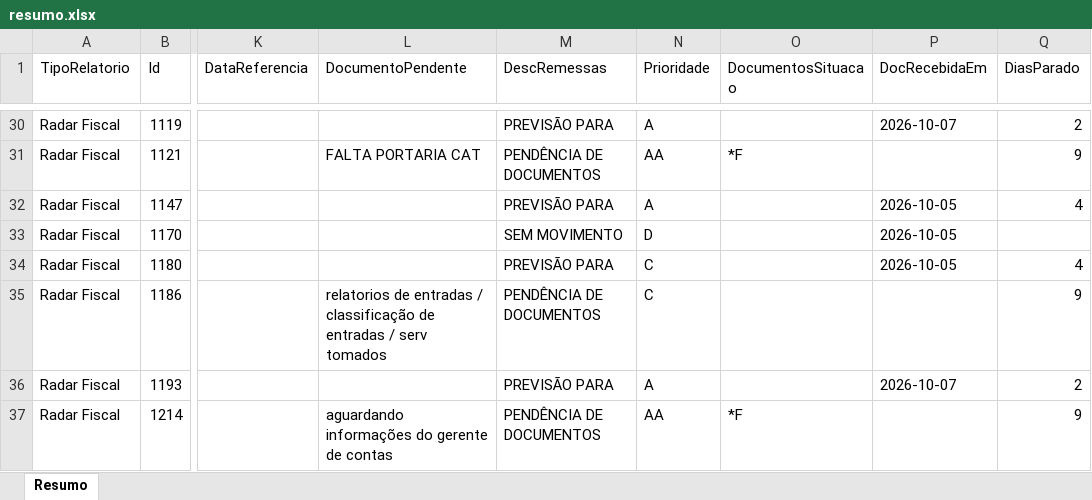
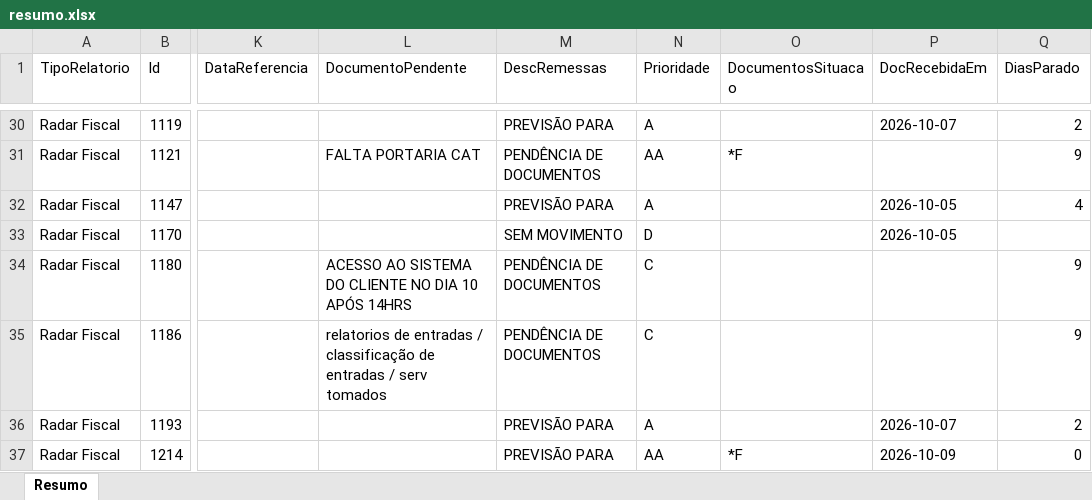
Before and after one commit to Controladoria-MG/Controle-de-Fechamentos, an Excel workbook: data/relatorio_fechamentos/resumo.xlsx, sheet Resumo, drawn as a sheet; only a part is shown, gaps mark what is left out; values as stored, in another font and other column widths than the file's, no borders; the diff covers the shown part only; the diff names each change by its address in the sheet, - before the commit and + after, or states it on an @@ line.

```diff
--- a/data/relatorio_fechamentos/resumo.xlsx (sheet Resumo)
+++ b/data/relatorio_fechamentos/resumo.xlsx (sheet Resumo)
-L34 (DocumentoPendente): (empty)
+L34 (DocumentoPendente): ACESSO AO SISTEMA DO CLIENTE NO DIA 10 APÓS 14HRS
-M34 (DescRemessas): PREVISÃO PARA
+M34 (DescRemessas): PENDÊNCIA DE DOCUMENTOS
-P34 (DocRecebidaEm): 2026-10-05
+P34 (DocRecebidaEm): (empty)
-Q34 (DiasParado): 4
+Q34 (DiasParado): 9
-L37 (DocumentoPendente): aguardando informações do gerente de contas
+L37 (DocumentoPendente): (empty)
-M37 (DescRemessas): PENDÊNCIA DE DOCUMENTOS
+M37 (DescRemessas): PREVISÃO PARA
-P37 (DocRecebidaEm): (empty)
+P37 (DocRecebidaEm): 2026-10-09
-Q37 (DiasParado): 9
+Q37 (DiasParado): 0
```
Also changed, not shown: 344 edited cells elsewhere in this sheet, 3 other files.
